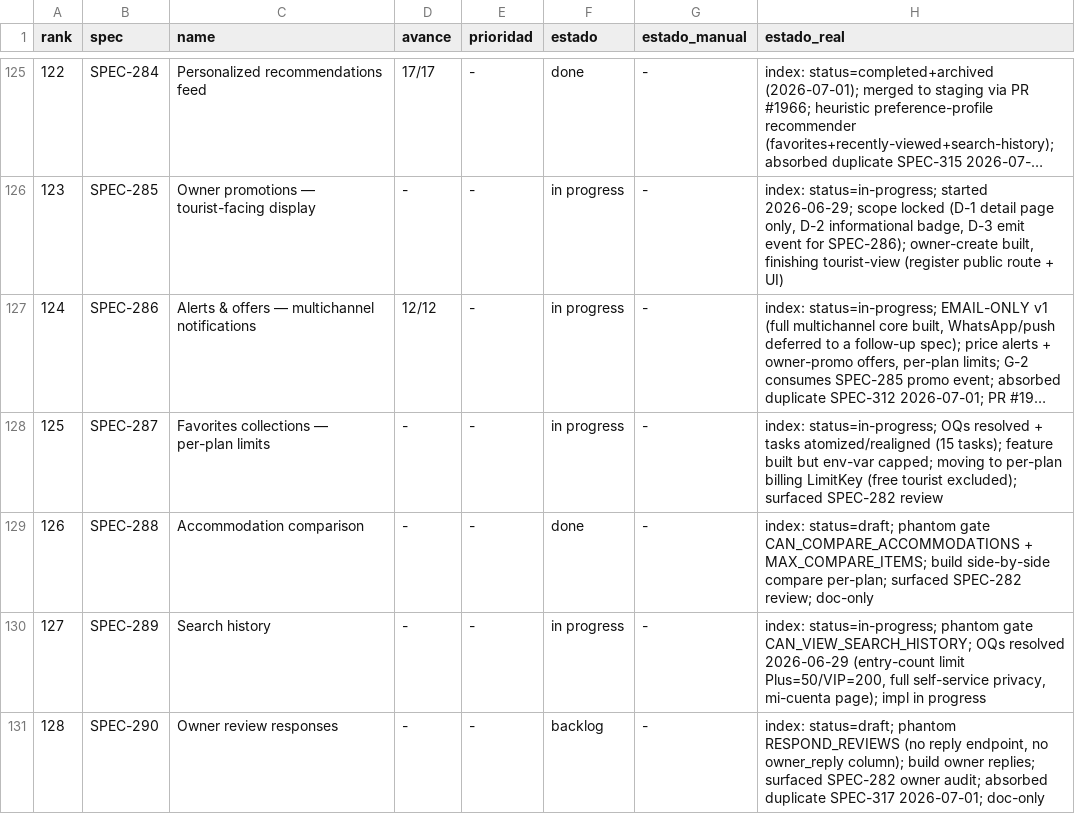
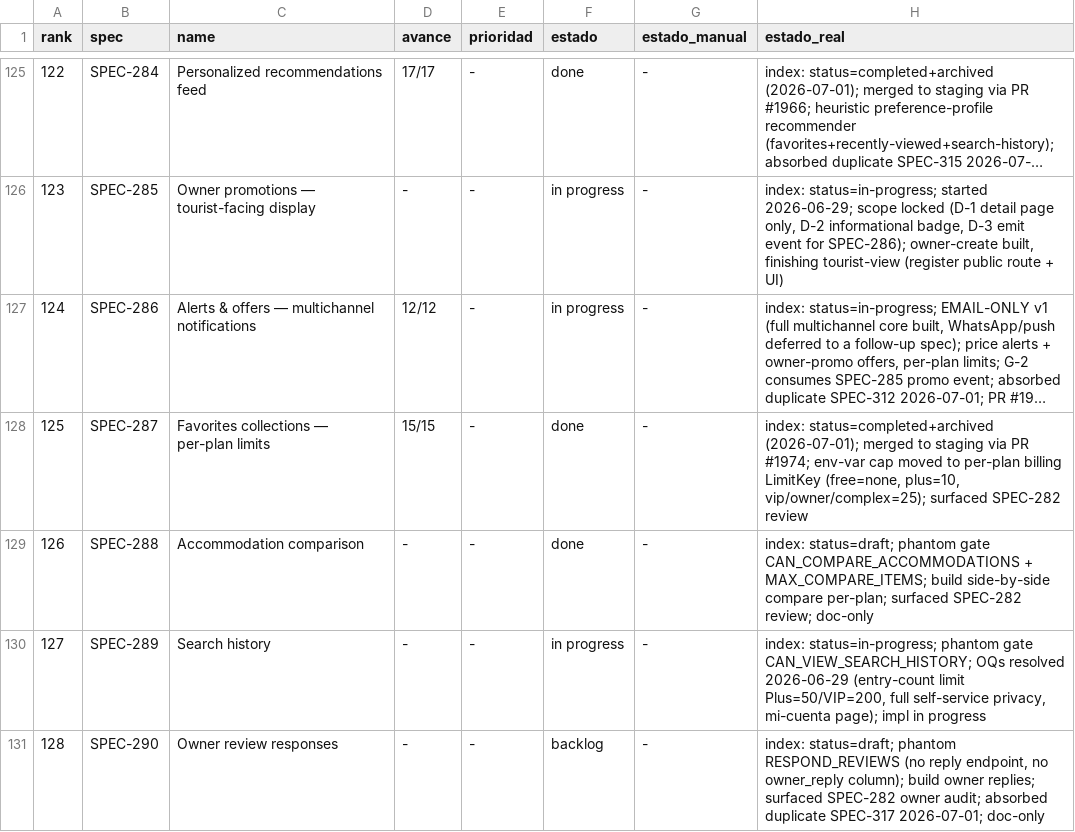
Before and after one commit to qazuor/hospeda, a CSV file: specs-prioritization.csv, drawn as a sheet; only a part is shown, gaps mark what is left out; long unchanged cells end in …; the diff names each change by its address in the sheet, - before the commit and + after, or states it on an @@ line.

Commit message:
chore: archive SPEC-287 indices (close-out)

```diff
--- a/specs-prioritization.csv
+++ b/specs-prioritization.csv
-D128 (avance): -
+D128 (avance): 15/15
-F128 (estado): in progress
+F128 (estado): done
-H128 (estado_real): index: status=in-progress; OQs resolved + tasks atomized/realigned (15 tasks); feature built but env-var capped; moving to per-plan billing LimitKey (free tourist excluded); surfaced SPEC-282…
+H128 (estado_real): index: status=completed+archived (2026-07-01); merged to staging via PR #1974; env-var cap moved to per-plan billing LimitKey (free=none, plus=10, vip/owner/complex=25); surfaced SPEC-282…
```
Also changed, not shown: 2 other files.
